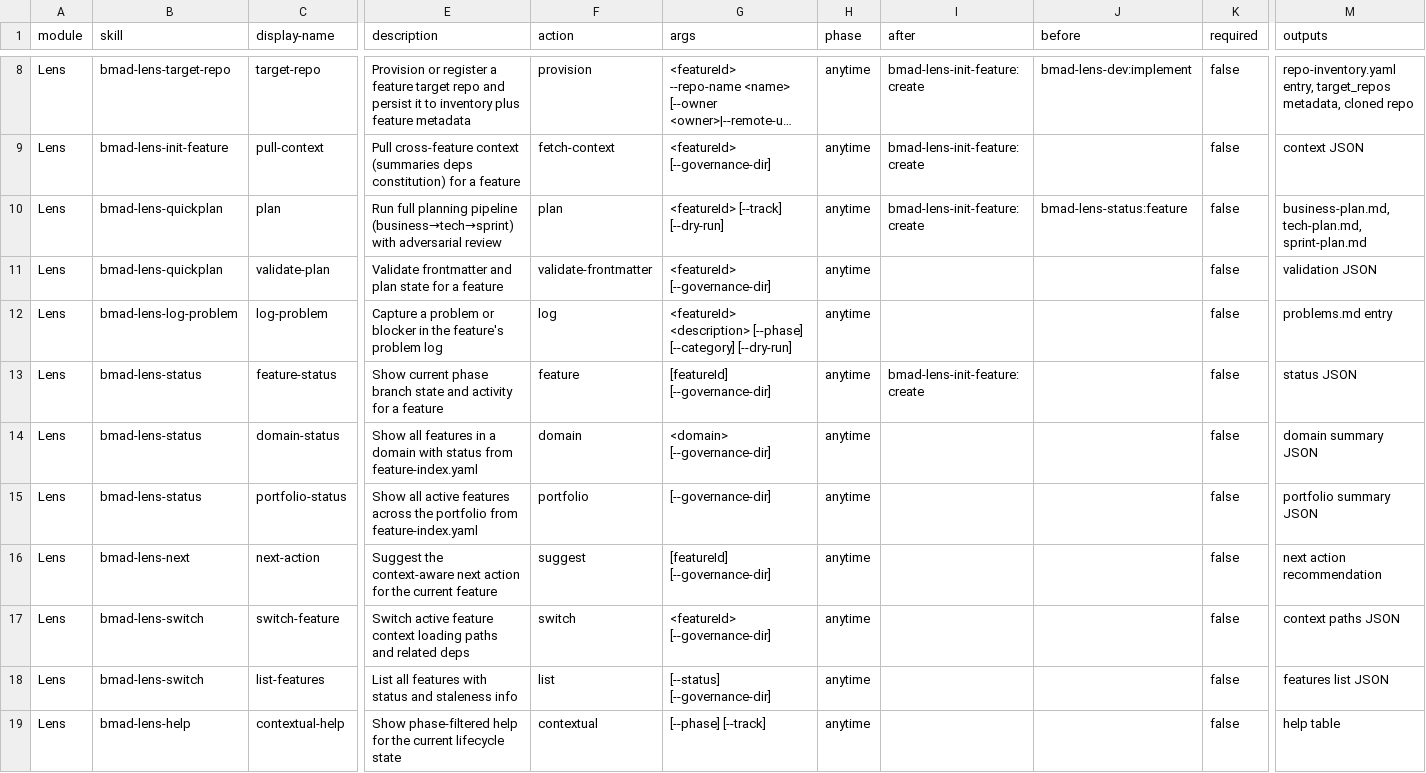
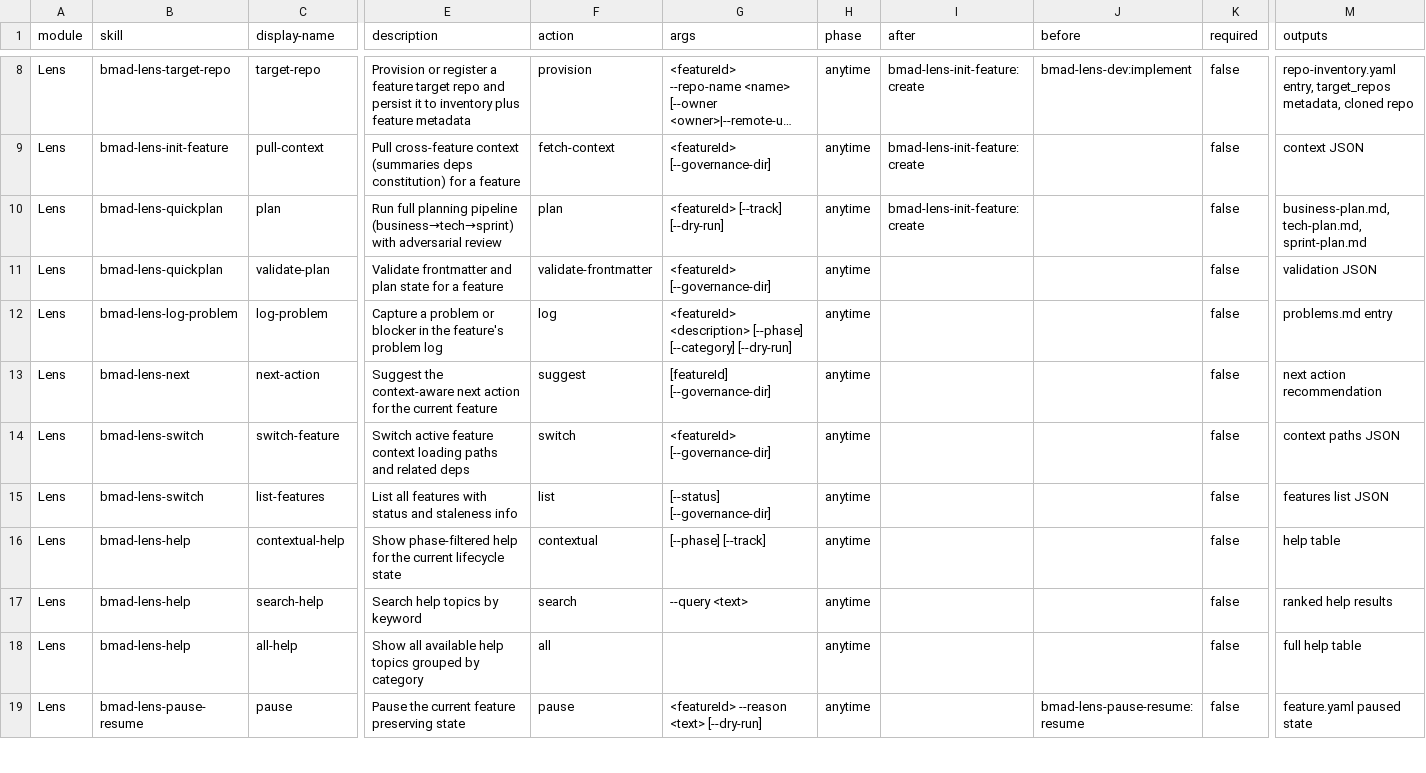
Before and after one commit to crisweber2600/Lens.Core.Src, a CSV file: _bmad/lens-work/skills/bmad-lens-setup/assets/module-help.csv, drawn as a sheet; only a part is shown, gaps mark what is left out; the shorter side is filled out with more unchanged rows; long unchanged cells end in …; rows hold the shown columns only; the diff names each change by its address in the sheet, - before the commit and + after, or states it on an @@ line.

```diff
--- a/_bmad/lens-work/skills/bmad-lens-setup/assets/module-help.csv
+++ b/_bmad/lens-work/skills/bmad-lens-setup/assets/module-help.csv
-J10 (before): bmad-lens-status:feature
+J10 (before): (empty)
-row 13: Lens | bmad-lens-status | feature-status | Show current phase branch state and activity for a feature | feature | [featureId] [--governance-dir] | anytime | bmad-lens-init-feature:create |  | false | status JSON
-row 14: Lens | bmad-lens-status | domain-status | Show all features in a domain with status from feature-index.yaml | domain | <domain> [--governance-dir] | anytime |  |  | false | domain summary JSON
-row 15: Lens | bmad-lens-status | portfolio-status | Show all active features across the portfolio from feature-index.yaml | portfolio | [--governance-dir] | anytime |  |  | false | portfolio summary JSON
```
Also changed, not shown: _bmad/lens-work/bmad-lens-work-setup/assets/module-help.csv, _bmad/lens-work/module-help.csv, 45 other files.
